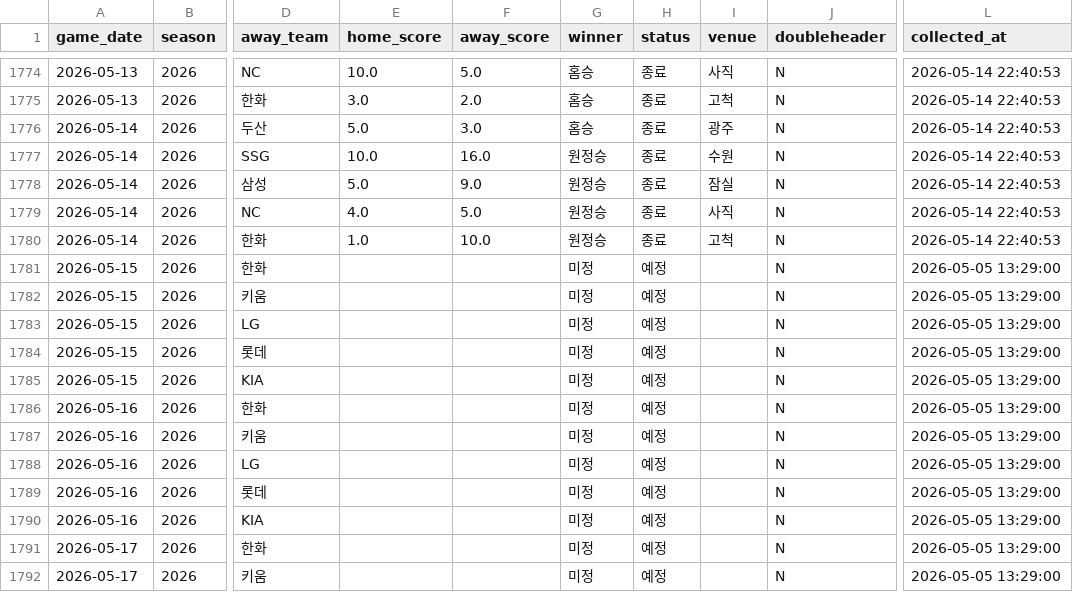
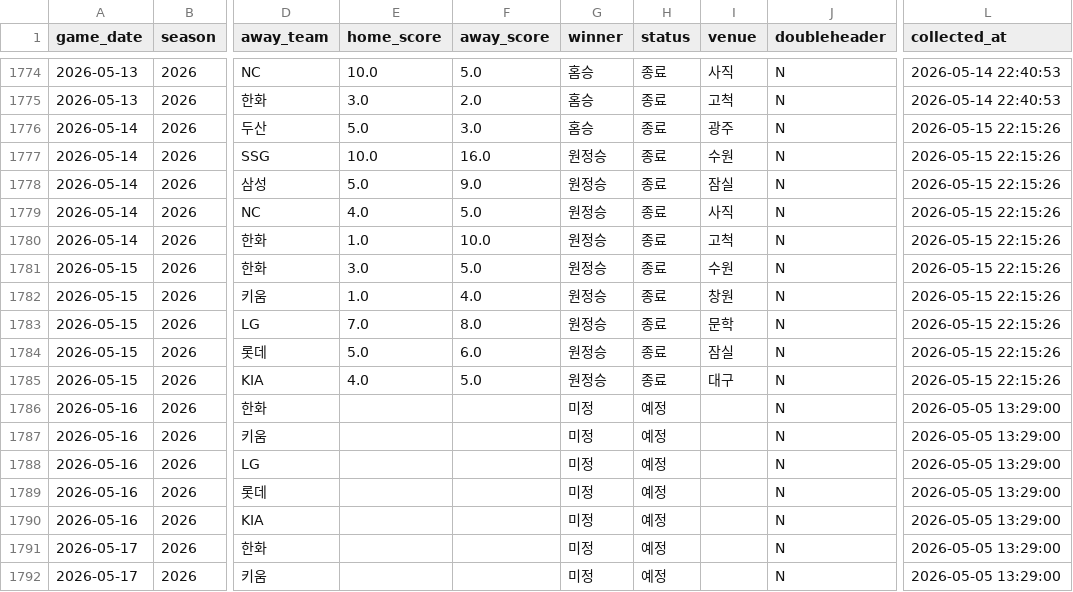
Before and after one commit to limanho001014-create/kbo-predictor-dynamic, a CSV file: data/games_history.csv, drawn as a sheet; only a part is shown, gaps mark what is left out; the diff names each change by its address in the sheet, - before the commit and + after, or states it on an @@ line.

```diff
--- a/data/games_history.csv
+++ b/data/games_history.csv
-L1776:L1780 (collected_at): 2026-05-14 22:40:53
+L1776:L1780 (collected_at): 2026-05-15 22:15:26
-E1781 (home_score): (empty)
+E1781 (home_score): 3.0
-F1781 (away_score): (empty)
+F1781 (away_score): 5.0
-G1781:G1785 (winner): 미정
+G1781:G1785 (winner): 원정승
-H1781:H1785 (status): 예정
+H1781:H1785 (status): 종료
-I1781 (venue): (empty)
+I1781 (venue): 수원
-L1781:L1785 (collected_at): 2026-05-05 13:29:00
+L1781:L1785 (collected_at): 2026-05-15 22:15:26
-E1782 (home_score): (empty)
+E1782 (home_score): 1.0
-F1782 (away_score): (empty)
+F1782 (away_score): 4.0
-I1782 (venue): (empty)
+I1782 (venue): 창원
-E1783 (home_score): (empty)
+E1783 (home_score): 7.0
-F1783 (away_score): (empty)
+F1783 (away_score): 8.0
-I1783 (venue): (empty)
+I1783 (venue): 문학
-E1784 (home_score): (empty)
+E1784 (home_score): 5.0
-F1784 (away_score): (empty)
+F1784 (away_score): 6.0
-I1784 (venue): (empty)
+I1784 (venue): 잠실
-E1785 (home_score): (empty)
+E1785 (home_score): 4.0
-F1785 (away_score): (empty)
+F1785 (away_score): 5.0
-I1785 (venue): (empty)
+I1785 (venue): 대구
```
Also changed, not shown: data/players_latest_hitter.csv, data/players_latest_pitcher.csv, 7 other files.
